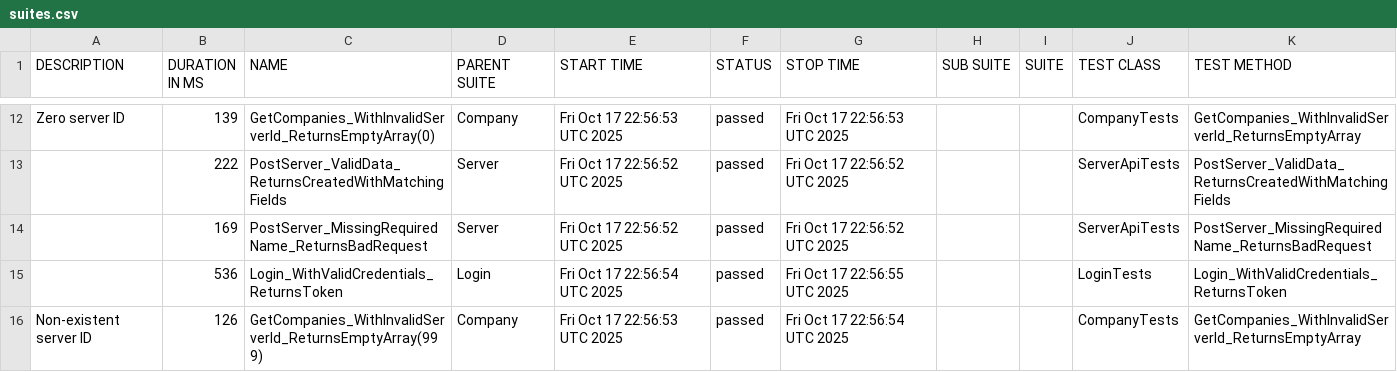
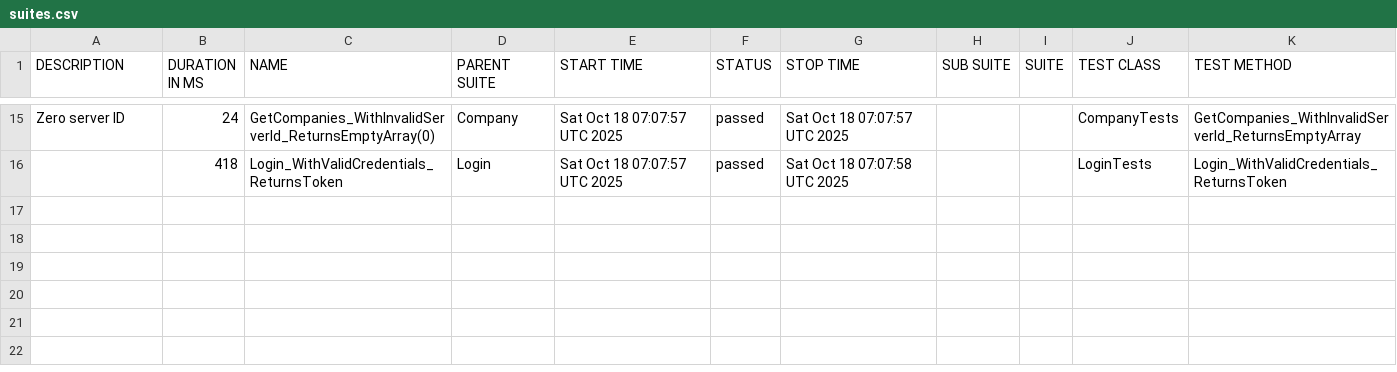
Before and after one commit to effiziente1/API_Testing, a CSV file: data/suites.csv, drawn as a sheet; only a part is shown, gaps mark what is left out; the diff covers the shown part only.

```diff
--- a/data/suites.csv
+++ b/data/suites.csv
@@ -12,7 +16,3 @@
-"Zero server ID
-","139","GetCompanies_WithInvalidServerId_ReturnsEmptyArray(0)","Company","Fri Oct 17 22:56:53 UTC 2025","passed","Fri Oct 17 22:56:53 UTC 2025","","","CompanyTests","GetCompanies_WithInvalidServerId_ReturnsEmptyArray"
-"","222","PostServer_ValidData_ReturnsCreatedWithMatchingFields","Server","Fri Oct 17 22:56:52 UTC 2025","passed","Fri Oct 17 22:56:52 UTC 2025","","","ServerApiTests","PostServer_ValidData_ReturnsCreatedWithMatchingFields"
-"","169","PostServer_MissingRequiredName_ReturnsBadRequest","Server","Fri Oct 17 22:56:52 UTC 2025","passed","Fri Oct 17 22:56:52 UTC 2025","","","ServerApiTests","PostServer_MissingRequiredName_ReturnsBadRequest"
-"","536","Login_WithValidCredentials_ReturnsToken","Login","Fri Oct 17 22:56:54 UTC 2025","passed","Fri Oct 17 22:56:55 UTC 2025","","","LoginTests","Login_WithValidCredentials_ReturnsToken"
-"Non-existent server ID
-","126","GetCompanies_WithInvalidServerId_ReturnsEmptyArray(999)","Company","Fri Oct 17 22:56:53 UTC 2025","passed","Fri Oct 17 22:56:54 UTC 2025","","","CompanyTests","GetCompanies_WithInvalidServerId_ReturnsEmptyArray"
+"Zero server ID
+","24","GetCompanies_WithInvalidServerId_ReturnsEmptyArray(0)","Company","Sat Oct 18 07:07:57 UTC 2025","passed","Sat Oct 18 07:07:57 UTC 2025","","","CompanyTests","GetCompanies_WithInvalidServerId_ReturnsEmptyArray"
+"","418","Login_WithValidCredentials_ReturnsToken","Login","Sat Oct 18 07:07:57 UTC 2025","passed","Sat Oct 18 07:07:58 UTC 2025","","","LoginTests","Login_WithValidCredentials_ReturnsToken"
```
Also changed, not shown: 7 added rows, 4 removed rows and 22 edited cells elsewhere in this file, 35 other files.
